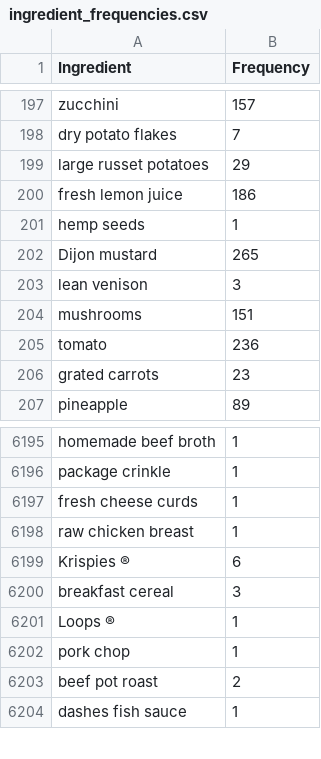
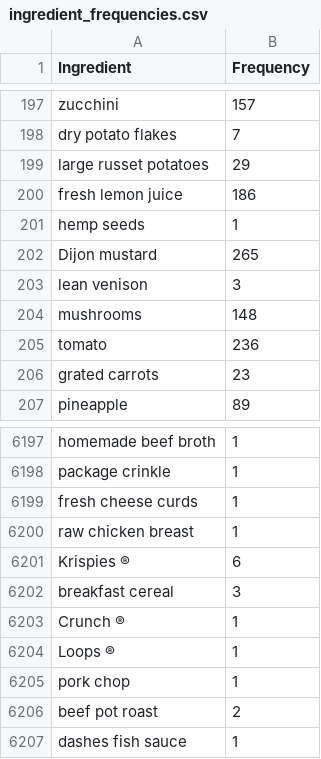
Before and after one commit to oberoir080/CGAS, a CSV file: ingredient_frequencies.csv, drawn as a sheet; only a part is shown, gaps mark what is left out; the diff covers the shown part only.

```diff
--- a/ingredient_frequencies.csv
+++ b/ingredient_frequencies.csv
@@ -203,3 +203,3 @@ Dijon mustard,265
 lean venison,3
-mushrooms,151
+mushrooms,148
 tomato,236
@@ -6200,2 +6202,3 @@ Krispies ®,6
 breakfast cereal,3
+Crunch ®,1
 Loops ®,1
```
Also changed, not shown: 4 added rows and 2 removed rows elsewhere in this file, 4 other files.
